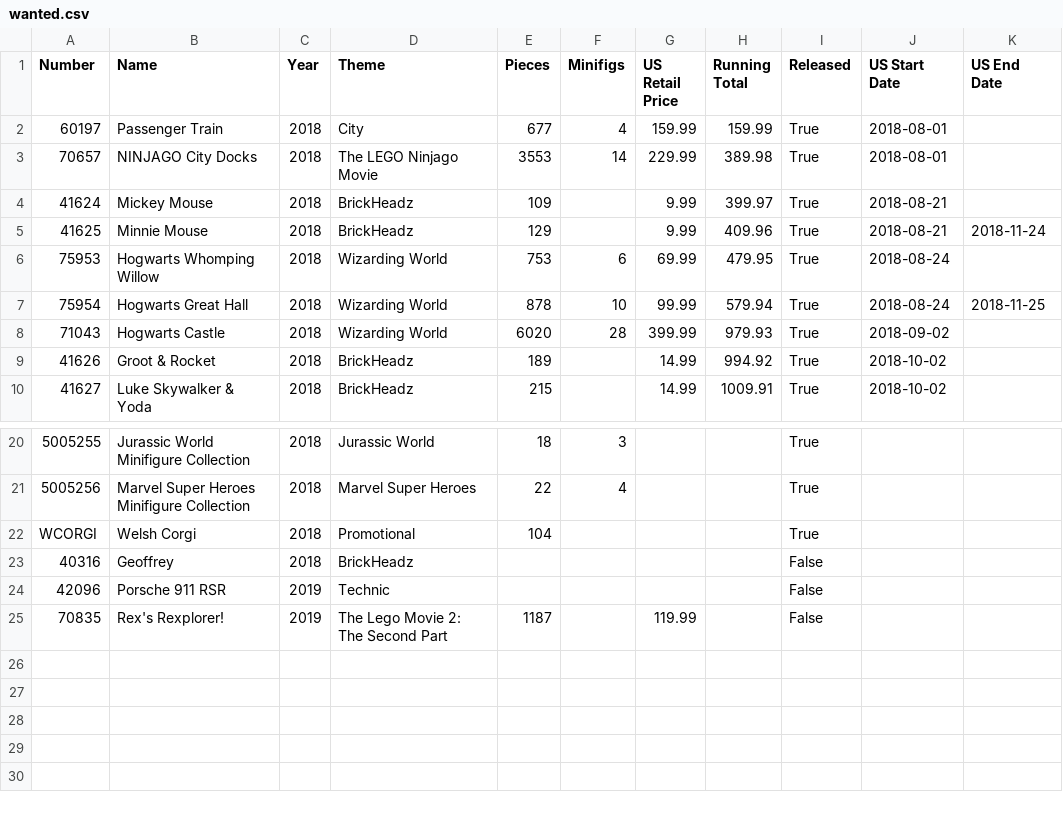
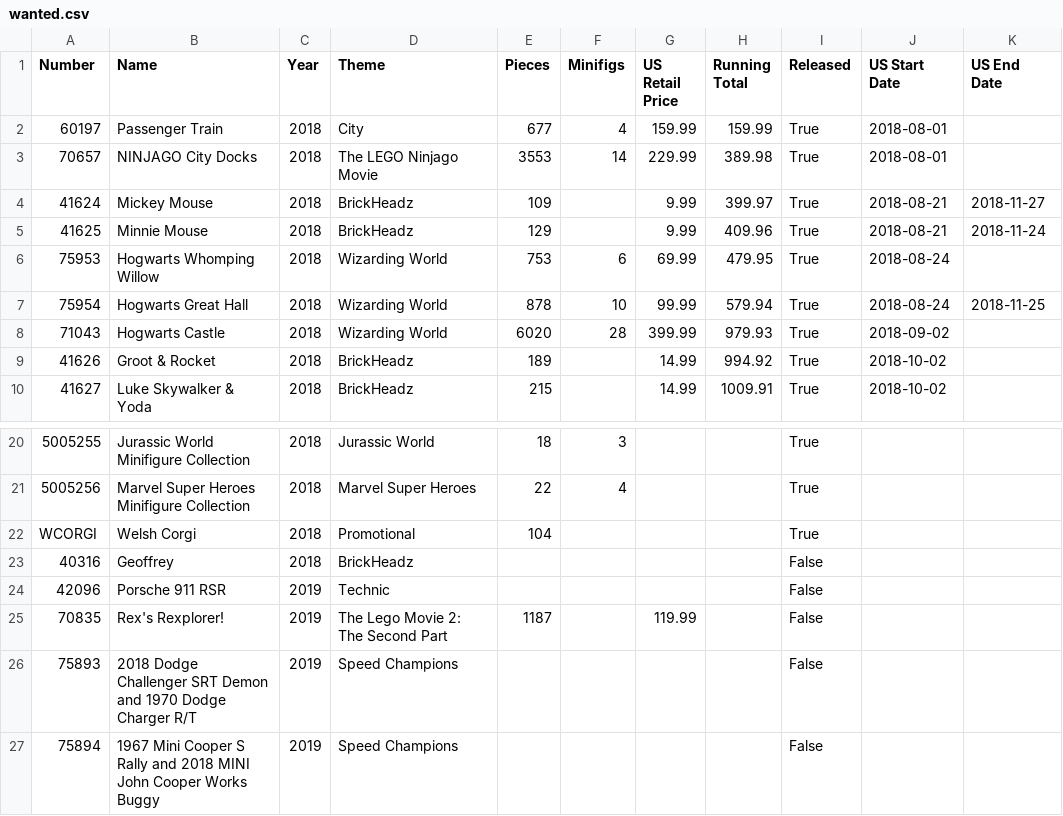
Before and after one commit to schultzy51/brickset, a CSV file: lists/wanted.csv, drawn as a sheet; only a part is shown, gaps mark what is left out.

```diff
--- a/lists/wanted.csv
+++ b/lists/wanted.csv
@@ -3,3 +3,3 @@ Number,Name,Year,Theme,Pieces,Minifigs,US Retail Price,Running Total,Released,US
 70657,NINJAGO City Docks,2018,The LEGO Ninjago Movie,3553,14,229.99,389.98,True,2018-08-01,
-41624,Mickey Mouse,2018,BrickHeadz,109,,9.99,399.97,True,2018-08-21,
+41624,Mickey Mouse,2018,BrickHeadz,109,,9.99,399.97,True,2018-08-21,2018-11-27
 41625,Minnie Mouse,2018,BrickHeadz,129,,9.99,409.96,True,2018-08-21,2018-11-24
@@ -25 +25,3 @@ WCORGI,Welsh Corgi,2018,Promotional,104,,,,True,,
 70835,Rex's Rexplorer!,2019,The Lego Movie 2: The Second Part,1187,,119.99,,False,,
+75893,2018 Dodge Challenger SRT Demon and 1970 Dodge Charger R/T,2019,Speed Champions,,,,,False,,
+75894,1967 Mini Cooper S Rally and 2018 MINI John Cooper Works Buggy,2019,Speed Champions,,,,,False,,
```
Also changed, not shown: lists/owned.csv, lists/wanted_released.csv, 2 other files.
